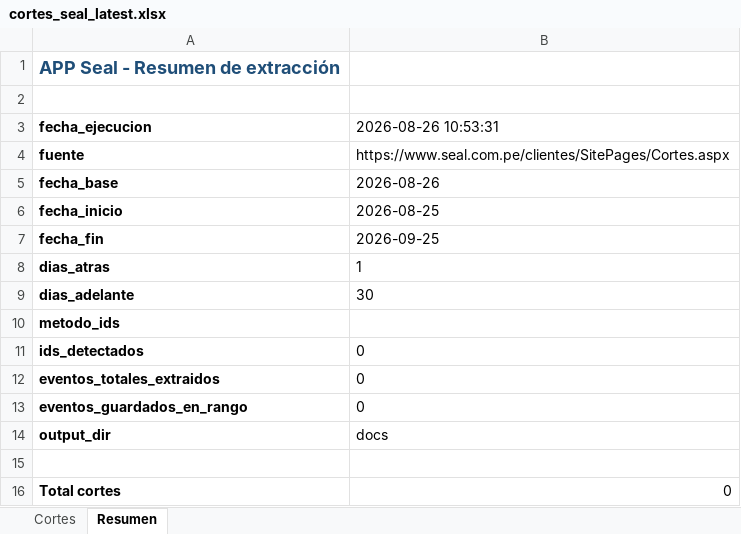
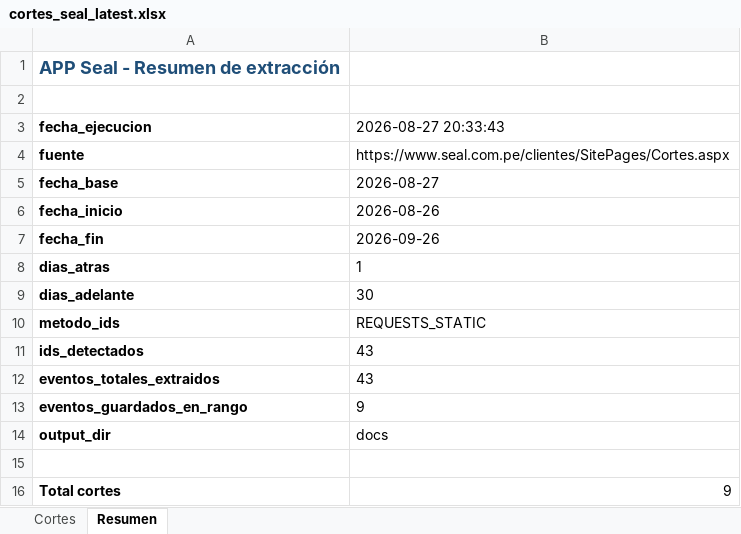
Before and after one commit to Majuel20/App-seal-data, an Excel workbook: docs/cortes_seal_latest.xlsx, sheet Resumen, drawn as a sheet; values as stored, in another font and other column widths than the file's, no borders; the diff names each change by its address in the sheet, - before the commit and + after, or states it on an @@ line.

```diff
--- a/docs/cortes_seal_latest.xlsx (sheet Resumen)
+++ b/docs/cortes_seal_latest.xlsx (sheet Resumen)
-B3: 2026-08-26 10:53:31
+B3: 2026-08-27 20:33:43
-B5 (2026-08-27 20:33:43): 2026-08-26
+B5 (2026-08-27 20:33:43): 2026-08-27
-B6 (2026-08-27 20:33:43): 2026-08-25
+B6 (2026-08-27 20:33:43): 2026-08-26
-B7 (2026-08-27 20:33:43): 2026-09-25
+B7 (2026-08-27 20:33:43): 2026-09-26
-B10 (2026-08-27 20:33:43): (empty)
+B10 (2026-08-27 20:33:43): REQUESTS_STATIC
-B11:B12 (2026-08-27 20:33:43): 0
+B11:B12 (2026-08-27 20:33:43): 43
-B13 (2026-08-27 20:33:43): 0
+B13 (2026-08-27 20:33:43): 9
-B16 (2026-08-27 20:33:43): 0
+B16 (2026-08-27 20:33:43): 9
```
Also changed, not shown: sheet Cortes, 3 other files.
